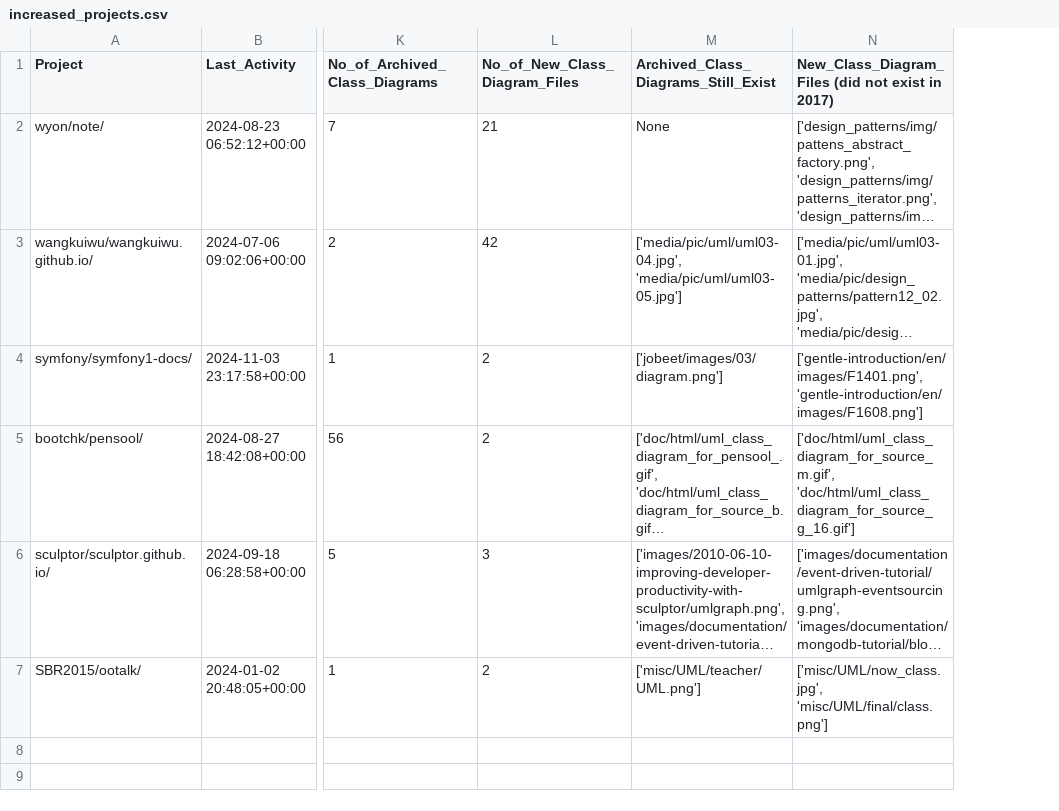
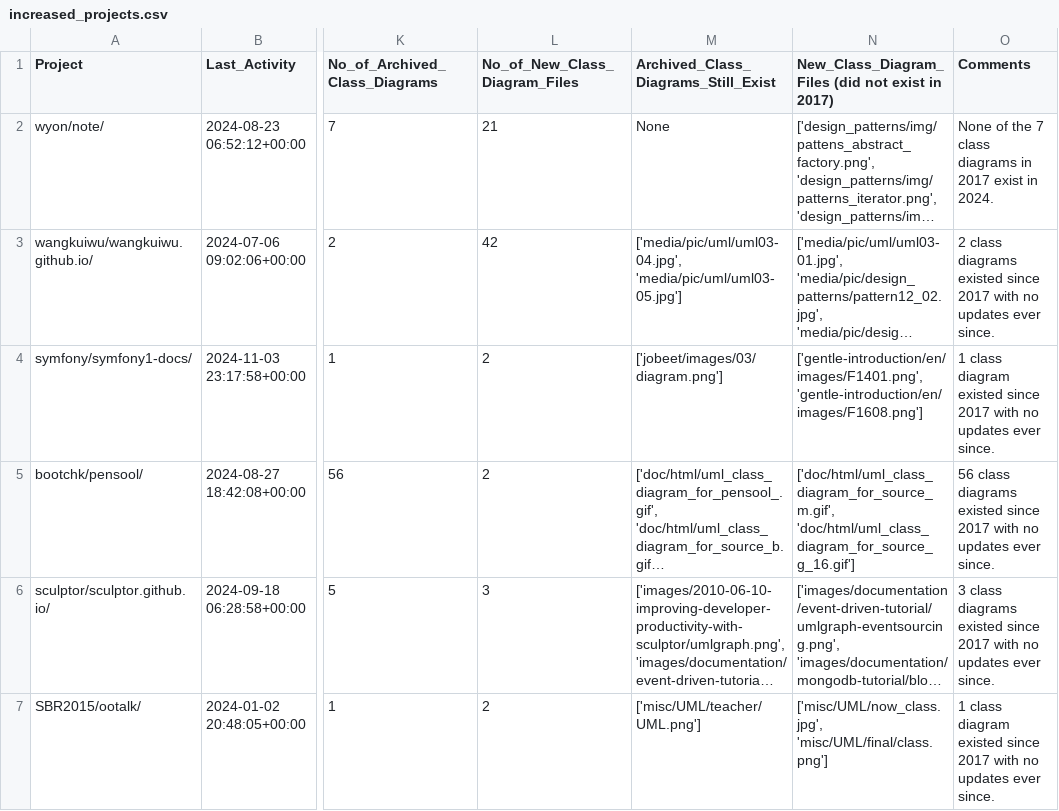
Before and after one commit to zakipauzi/uml_code_traceability, a CSV file: increased_projects.csv, drawn as a sheet; only a part is shown, gaps mark what is left out; long unchanged cells end in …; the diff names each change by its address in the sheet, - before the commit and + after, or states it on an @@ line.

```diff
--- a/increased_projects.csv
+++ b/increased_projects.csv
+column O (Comments), rows 2-7: None of the 7 class diagrams in 2017 exist in 2024. | 2 class diagrams existed since 2017 with no updates ever since. | 1 class diagram existed since 2017 with no updates ever since. | 56 class diagrams existed since 2017 with no updates ever since. | 3 class diagrams existed since 2017 with no updates ever since. | 1 class diagram existed since 2017 with no updates ever since.
```
Also changed, not shown: 4 other files.
